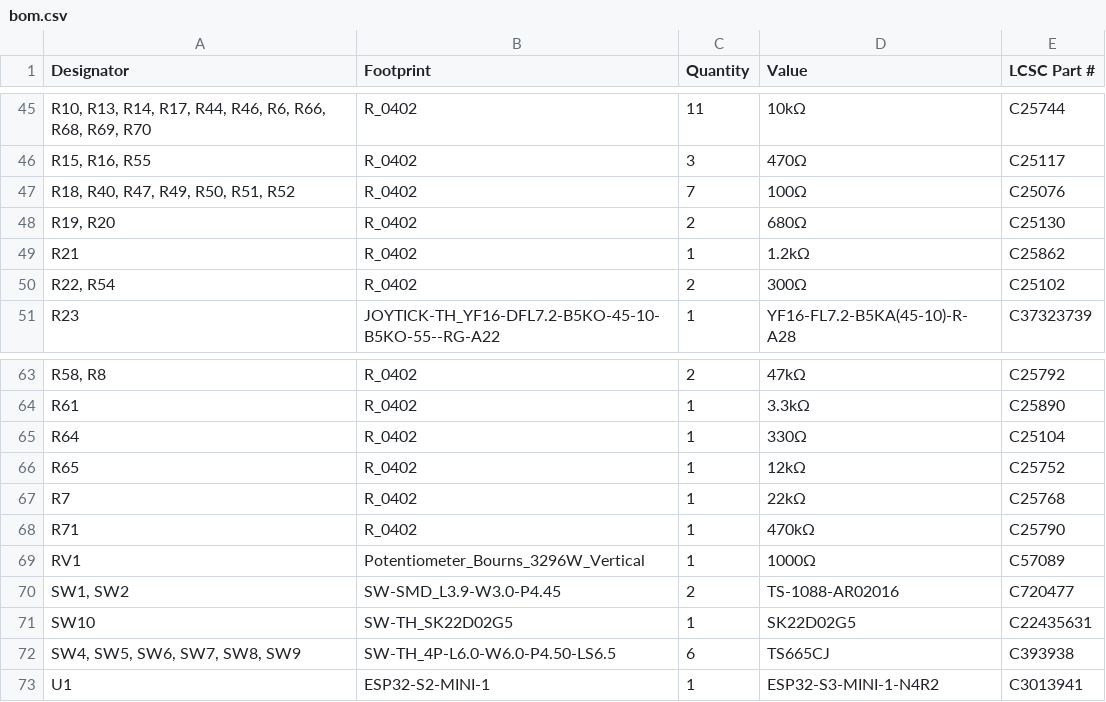
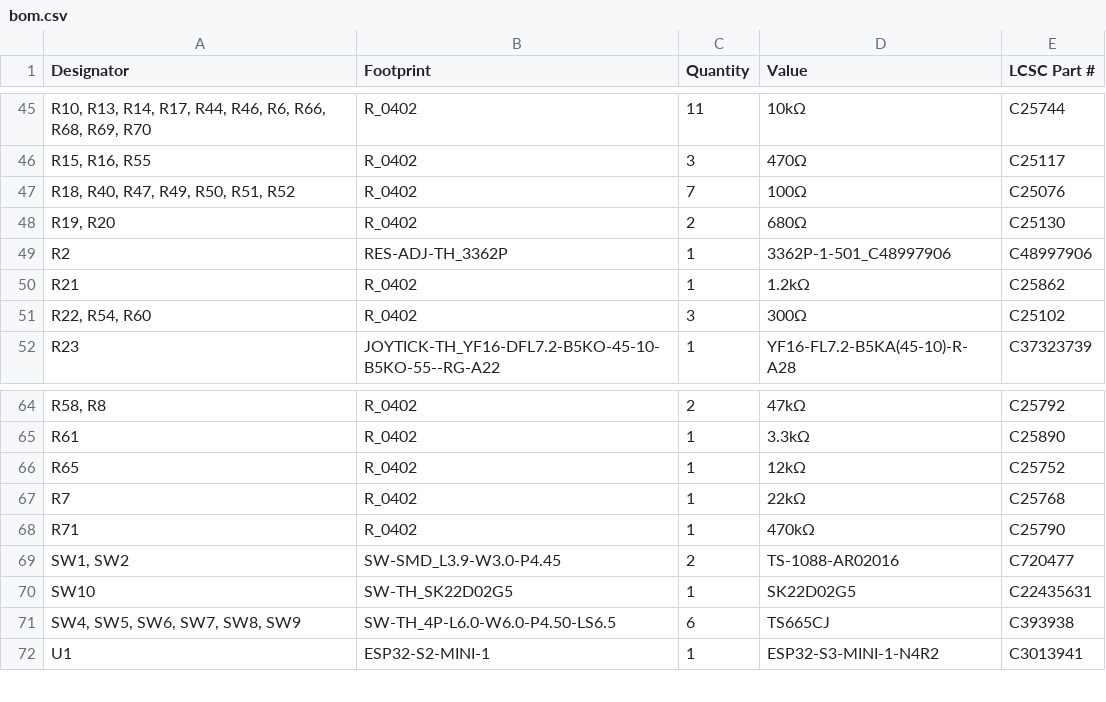
Before and after one commit to BYU-I-eBadge/e-badge, a CSV file: hardware v4.0/badge-esp32-s3/production/bom.csv, drawn as a sheet; only a part is shown, gaps mark what is left out; removed rows and columns are numbered as before the commit, all else as after; the diff names each change by its address in the sheet, - before the commit and + after, or states it on an @@ line.

```diff
--- a/hardware v4.0/badge-esp32-s3/production/bom.csv
+++ b/hardware v4.0/badge-esp32-s3/production/bom.csv
+row 49: R2 | RES-ADJ-TH_3362P | 1 | 3362P-1-501_C48997906 | C48997906
-A51 (Designator): R22, R54
+A51 (Designator): R22, R54, R60
-C51 (Quantity): 2
+C51 (Quantity): 3
-row 65: R64 | R_0402 | 1 | 330Ω | C25104
-row 69: RV1 | Potentiometer_Bourns_3296W_Vertical | 1 | 1000Ω | C57089
```
Also changed, not shown: hardware v4.0/badge-esp32-s3/production/designators.csv, hardware v4.0/badge-esp32-s3/production/positions.csv, 10 other files.
